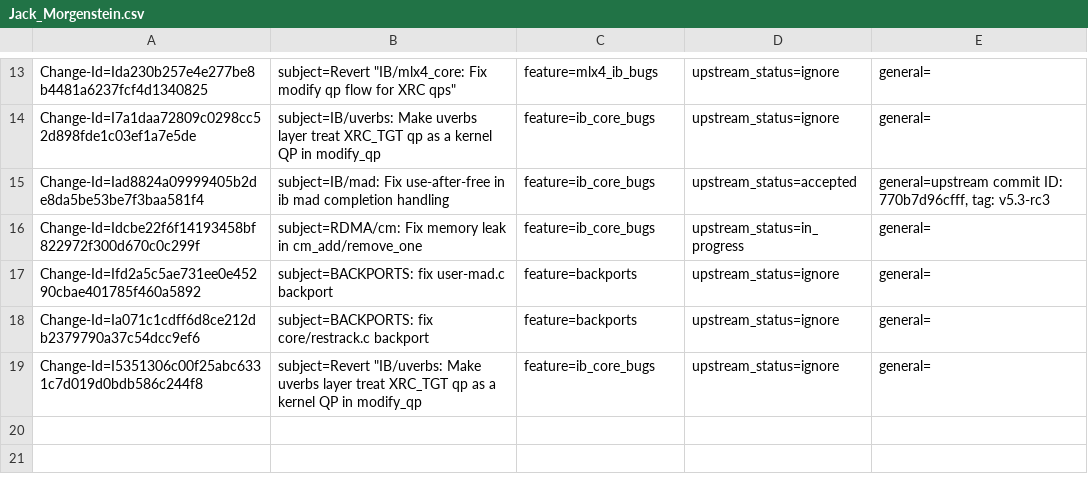
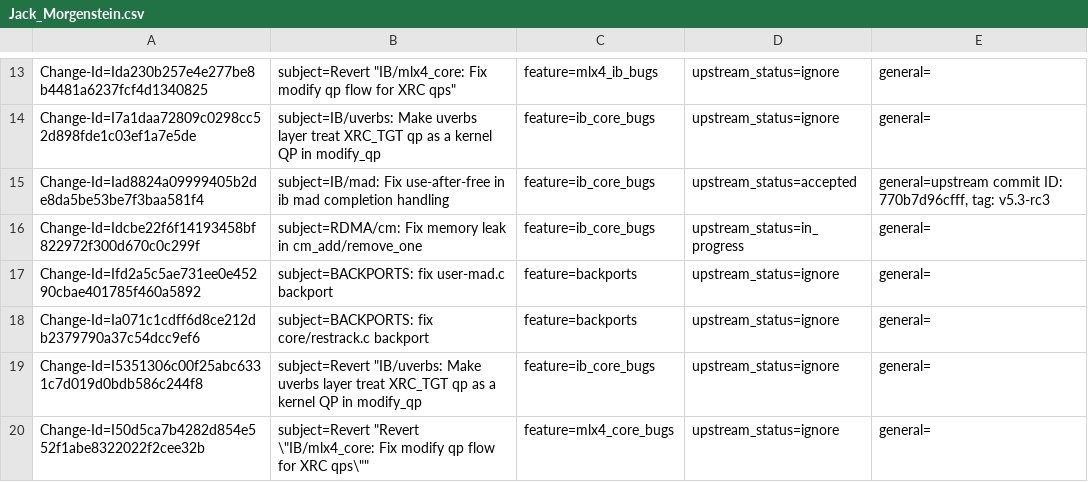
Before and after one commit to huynguyen85/temp_ipsec_inline_ofed_4_7, a CSV file: metadata/Jack_Morgenstein.csv, drawn as a sheet; only a part is shown, gaps mark what is left out.

Commit message:
Revert "Revert \"IB/mlx4_core: Fix modify qp flow for XRC qps\""
Restore the original commit 8197fade295e ("IB/mlx4_core: Fix modify qp
flow for XRC qps").

The original patch above was replaced by uverbs
commit 6f5d4de5ce9a ("IB/uverbs: Make uverbs layer treat XRC_TGT qp
as a kernel QP in modify_qp").
Unfortunately, this commit broke XRC/ETH.

Therefore, return to using the original, mlnx_ofed-only, mlx4-only
fix.

issue: 1888416
Change-Id: I50d5ca7b4282d854e552f1abe8322022f2cee32b
Signed-off-by: Jack Morgenstein <jackm@dev.mellanox.co.il>

```diff
--- a/metadata/Jack_Morgenstein.csv
+++ b/metadata/Jack_Morgenstein.csv
@@ -19 +19,2 @@ Change-Id=Ia071c1cdff6d8ce212db2379790a37c54dcc9ef6; subject=BACKPORTS: fix core
 Change-Id=I5351306c00f25abc6331c7d019d0bdb586c244f8; subject=Revert "IB/uverbs: Make uverbs layer treat XRC_TGT qp as a kernel QP in modify_qp; feature=ib_core_bugs; upstream_status=ignore; general=;
+Change-Id=I50d5ca7b4282d854e552f1abe8322022f2cee32b; subject=Revert "Revert \"IB/mlx4_core: Fix modify qp flow for XRC qps\""; feature=mlx4_core_bugs; upstream_status=ignore; general=;
```
Also changed, not shown: 1 other file.
